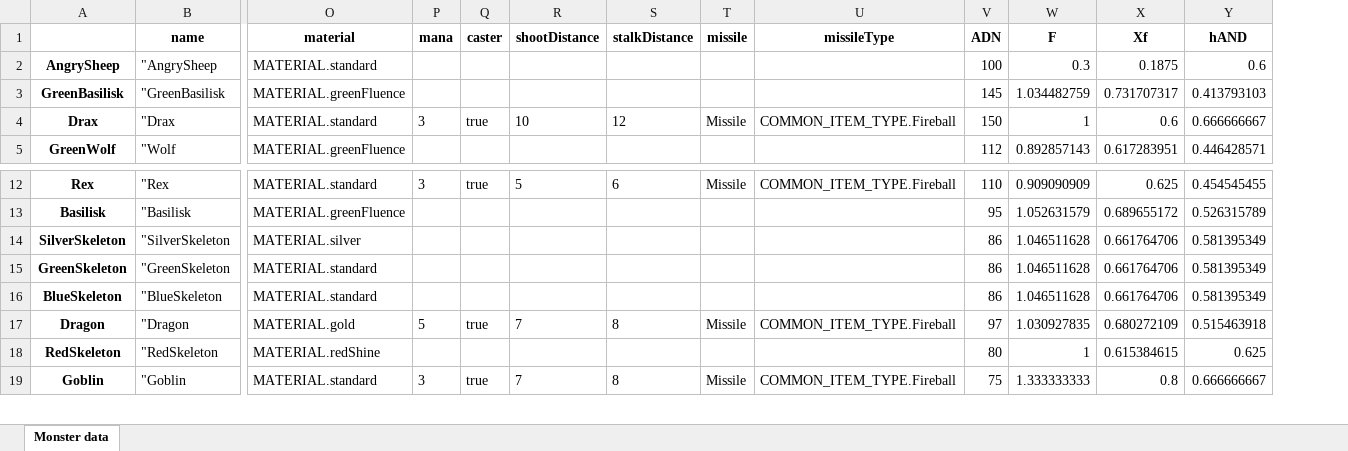
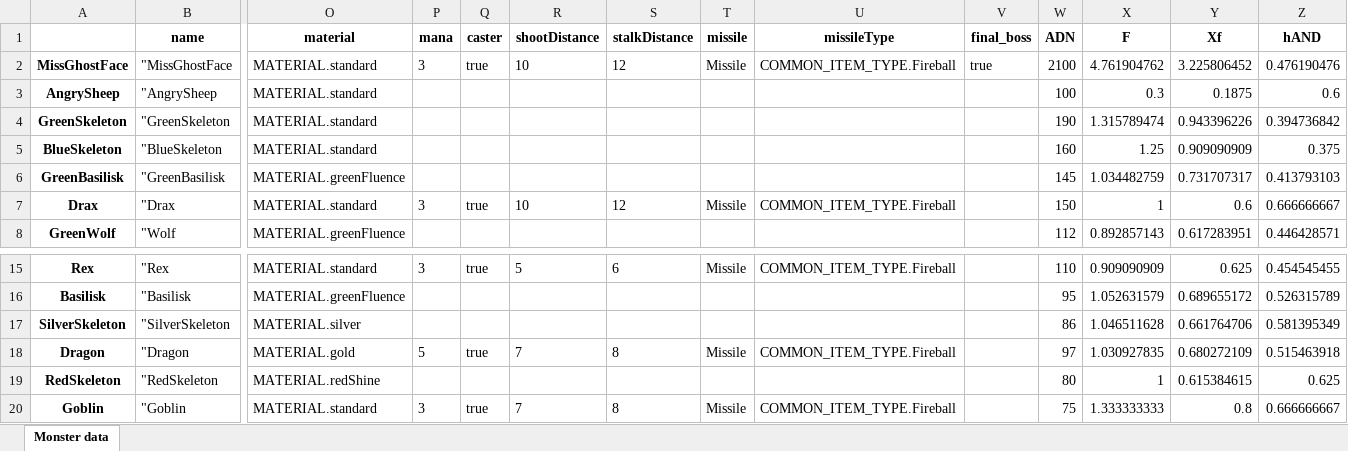
Before and after one commit to lovroselic/CurseOfTheCastleCreep, an Excel workbook: Code/Python/MonsterList.xlsx, sheet Monster data, drawn as a sheet; only a part is shown, gaps mark what is left out; values as stored, in another font and other column widths than the file's, no borders; removed rows and columns are numbered as before the commit, all else as after; rows hold the shown columns only; the diff names each change by its address in the sheet, - before the commit and + after, or states it on an @@ line.

```diff
--- a/Code/Python/MonsterList.xlsx (sheet Monster data)
+++ b/Code/Python/MonsterList.xlsx (sheet Monster data)
+column V (final_boss), empty
+row 2: MissGhostFace | "MissGhostFace | MATERIAL.standard | 3 | true | 10 | 12 | Missile | COMMON_ITEM_TYPE.Fireball | true | 2100 | 4.761904762 | 3.225806452 | 0.476190476
+row 4: GreenSkeleton | "GreenSkeleton | MATERIAL.standard |  |  |  |  |  |  |  | 190 | 1.315789474 | 0.943396226 | 0.394736842
+row 5: BlueSkeleton | "BlueSkeleton | MATERIAL.standard |  |  |  |  |  |  |  | 160 | 1.25 | 0.909090909 | 0.375
-row 15: GreenSkeleton | "GreenSkeleton | MATERIAL.standard |  |  |  |  |  |  | 86 | 1.046511628 | 0.661764706 | 0.581395349
-row 16: BlueSkeleton | "BlueSkeleton | MATERIAL.standard |  |  |  |  |  |  | 86 | 1.046511628 | 0.661764706 | 0.581395349
```
Also changed, not shown: 16 other files.
